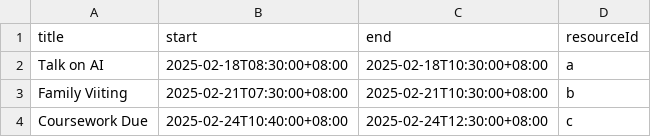
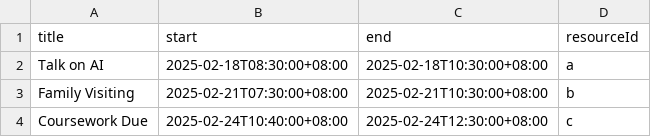
Before and after one commit to SaturdaySans/Elderly-Care, a CSV file: events.csv, drawn as a sheet.

Commit message:
Update events.csv

```diff
--- a/events.csv
+++ b/events.csv
@@ -2,3 +2,3 @@ title,start,end,resourceId
 Talk on AI,2025-02-18T08:30:00+08:00,2025-02-18T10:30:00+08:00,a
-Family Viiting,2025-02-21T07:30:00+08:00,2025-02-21T10:30:00+08:00,b
+Family Visiting,2025-02-21T07:30:00+08:00,2025-02-21T10:30:00+08:00,b
 Coursework Due,2025-02-24T10:40:00+08:00,2025-02-24T12:30:00+08:00,c
```
